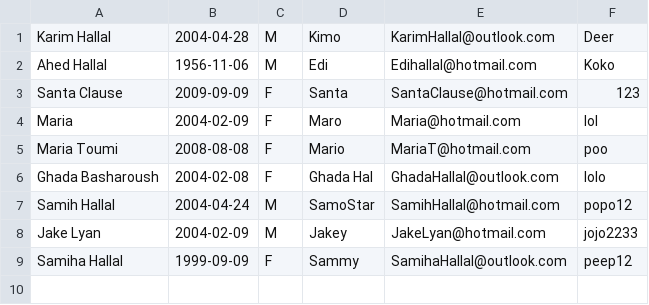
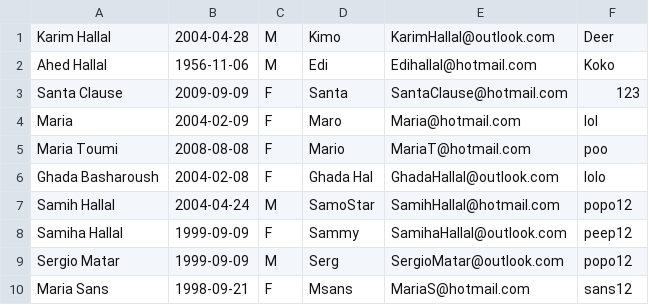
Before and after one commit to Karim-Hal/CSC443-DynamicPortfolio, a CSV file: data-files/users.csv, drawn as a sheet; removed rows and columns are numbered as before the commit, all else as after; the diff names each change by its address in the sheet, - before the commit and + after, or states it on an @@ line.

```diff
--- a/data-files/users.csv
+++ b/data-files/users.csv
-row 8: Jake Lyan | 2004-02-09 | M | Jakey | JakeLyan@hotmail.com | jojo2233
+row 9: Sergio Matar | 1999-09-09 | M | Serg | SergioMatar@outlook.com | popo12
+row 10: Maria Sans | 1998-09-21 | F | Msans | MariaS@hotmail.com | sans12
```
Also changed, not shown: 14 other files.
